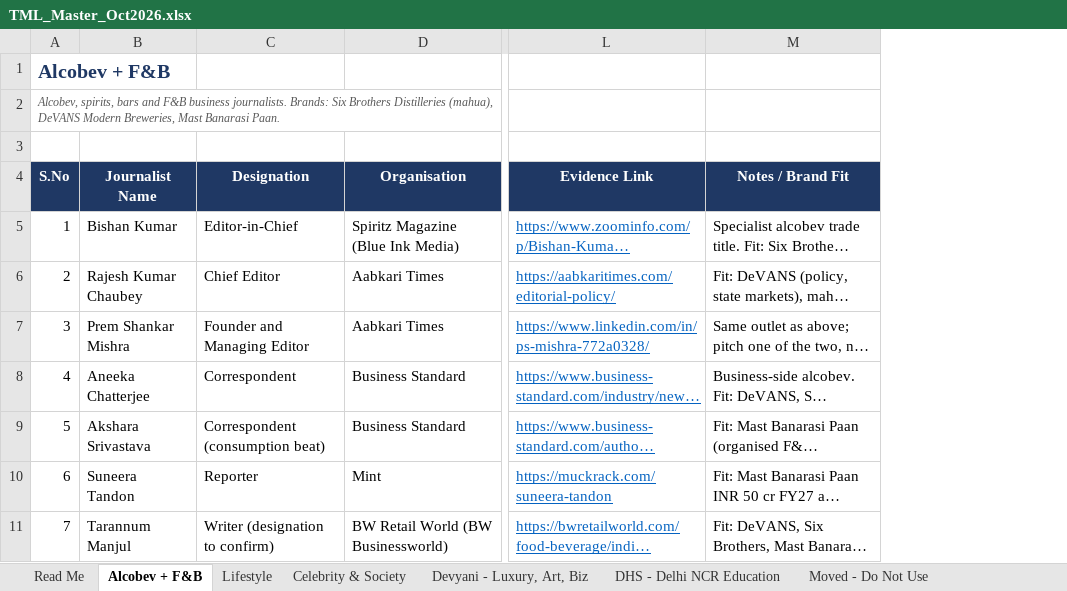
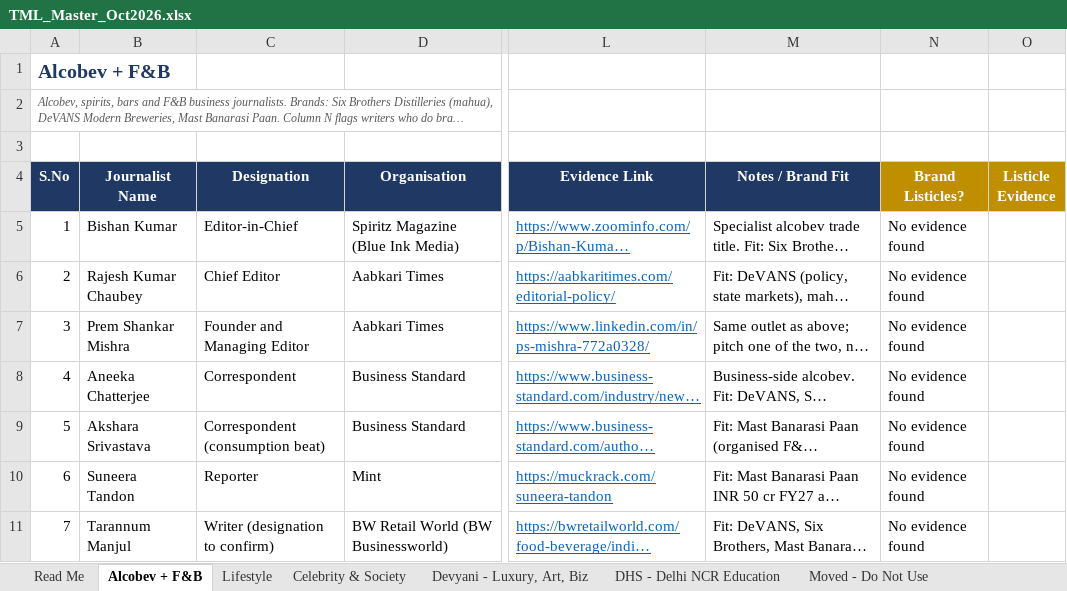
Before and after one commit to nilavasaha/claude3223, an Excel workbook: TML_Master_Oct2026.xlsx, sheet Alcobev + F&B, drawn as a sheet; only a part is shown, gaps mark what is left out; long unchanged cells end in …; values as stored, in another font and other column widths than the file's, no borders; the diff covers the shown part only; the diff names each change by its address in the sheet, - before the commit and + after, or states it on an @@ line.

```diff
--- a/TML_Master_Oct2026.xlsx (sheet Alcobev + F&B)
+++ b/TML_Master_Oct2026.xlsx (sheet Alcobev + F&B)
+column N (Brand Listicles?), rows 5-11: all No evidence found
+column O (Listicle Evidence), empty
@@ column A (S.No) renumbered in row 2 @@
```
Also changed, not shown: 3 added rows and cell formats elsewhere in this sheet, sheet Read Me.
